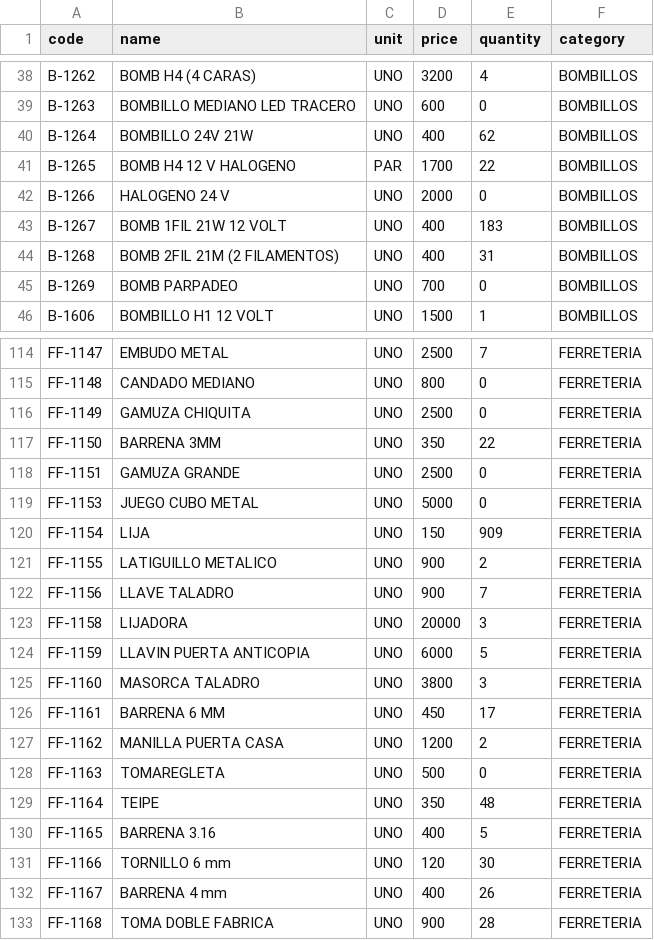
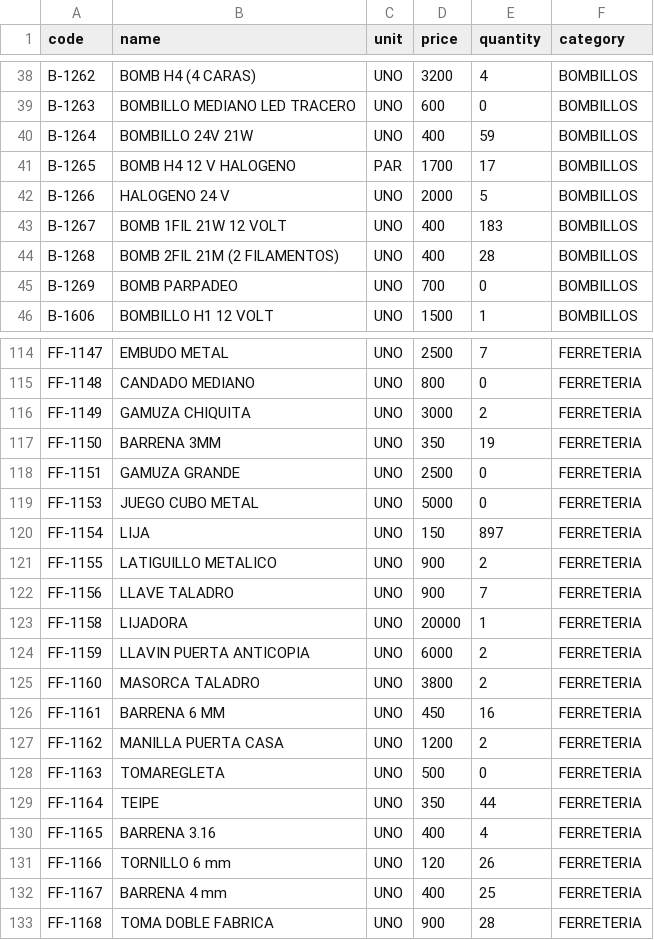
Before and after one commit to rodysmateo/mis-datos-EMA, a CSV file: productos.csv, drawn as a sheet; only a part is shown, gaps mark what is left out; the diff covers the shown part only.

```diff
--- a/productos.csv
+++ b/productos.csv
@@ -39,7 +39,7 @@ code,name,unit,price,quantity,category
 "B-1263","BOMBILLO MEDIANO LED TRACERO",UNO,"600",0,"BOMBILLOS",
-"B-1264","BOMBILLO 24V 21W",UNO,"400",62,"BOMBILLOS",
-"B-1265","BOMB H4  12 V HALOGENO",PAR,"1700",22,"BOMBILLOS",
-"B-1266","HALOGENO 24 V",UNO,"2000",0,"BOMBILLOS",
+"B-1264","BOMBILLO 24V 21W",UNO,"400",59,"BOMBILLOS",
+"B-1265","BOMB H4  12 V HALOGENO",PAR,"1700",17,"BOMBILLOS",
+"B-1266","HALOGENO 24 V",UNO,"2000",5,"BOMBILLOS",
 "B-1267","BOMB 1FIL 21W 12 VOLT",UNO,"400",183,"BOMBILLOS",
-"B-1268","BOMB 2FIL 21M (2 FILAMENTOS)",UNO,"400",31,"BOMBILLOS",
+"B-1268","BOMB 2FIL 21M (2 FILAMENTOS)",UNO,"400",28,"BOMBILLOS",
 "B-1269","BOMB PARPADEO",UNO,"700",0,"BOMBILLOS",
@@ -115,19 +115,19 @@ code,name,unit,price,quantity,category
 "FF-1148","CANDADO MEDIANO",UNO,"800",0,"FERRETERIA",
-"FF-1149","GAMUZA CHIQUITA",UNO,"2500",0,"FERRETERIA",
-"FF-1150","BARRENA  3MM",UNO,"350",22,"FERRETERIA",
+"FF-1149","GAMUZA CHIQUITA",UNO,"3000",2,"FERRETERIA",
+"FF-1150","BARRENA  3MM",UNO,"350",19,"FERRETERIA",
 "FF-1151","GAMUZA GRANDE",UNO,"2500",0,"FERRETERIA",
 "FF-1153"," JUEGO CUBO METAL",UNO,"5000",0,"FERRETERIA",
-"FF-1154","LIJA",UNO,"150",909,"FERRETERIA",
+"FF-1154","LIJA",UNO,"150",897,"FERRETERIA",
 "FF-1155","LATIGUILLO METALICO",UNO,"900",2,"FERRETERIA",
 "FF-1156","LLAVE TALADRO",UNO,"900",7,"FERRETERIA",
-"FF-1158","LIJADORA",UNO,"20000",3,"FERRETERIA",
-"FF-1159","LLAVIN PUERTA ANTICOPIA",UNO,"6000",5,"FERRETERIA",
-"FF-1160","MASORCA TALADRO",UNO,"3800",3,"FERRETERIA",
-"FF-1161","BARRENA 6 MM",UNO,"450",17,"FERRETERIA",
+"FF-1158","LIJADORA",UNO,"20000",1,"FERRETERIA",
+"FF-1159","LLAVIN PUERTA ANTICOPIA",UNO,"6000",2,"FERRETERIA",
+"FF-1160","MASORCA TALADRO",UNO,"3800",2,"FERRETERIA",
+"FF-1161","BARRENA 6 MM",UNO,"450",16,"FERRETERIA",
 "FF-1162","MANILLA PUERTA CASA",UNO,"1200",2,"FERRETERIA",
 "FF-1163","TOMAREGLETA",UNO,"500",0,"FERRETERIA",
-"FF-1164","TEIPE",UNO,"350",48,"FERRETERIA",
-"FF-1165","BARRENA 3.16",UNO,"400",5,"FERRETERIA",
-"FF-1166","TORNILLO 6 mm",UNO,"120",30,"FERRETERIA",
-"FF-1167","BARRENA 4 mm",UNO,"400",26,"FERRETERIA",
+"FF-1164","TEIPE",UNO,"350",44,"FERRETERIA",
+"FF-1165","BARRENA 3.16",UNO,"400",4,"FERRETERIA",
+"FF-1166","TORNILLO 6 mm",UNO,"120",26,"FERRETERIA",
+"FF-1167","BARRENA 4 mm",UNO,"400",25,"FERRETERIA",
 "FF-1168","TOMA DOBLE FABRICA",UNO,"900",28,"FERRETERIA",
```
Also changed, not shown: 7 added rows, 2 removed rows and 110 edited cells elsewhere in this file.
